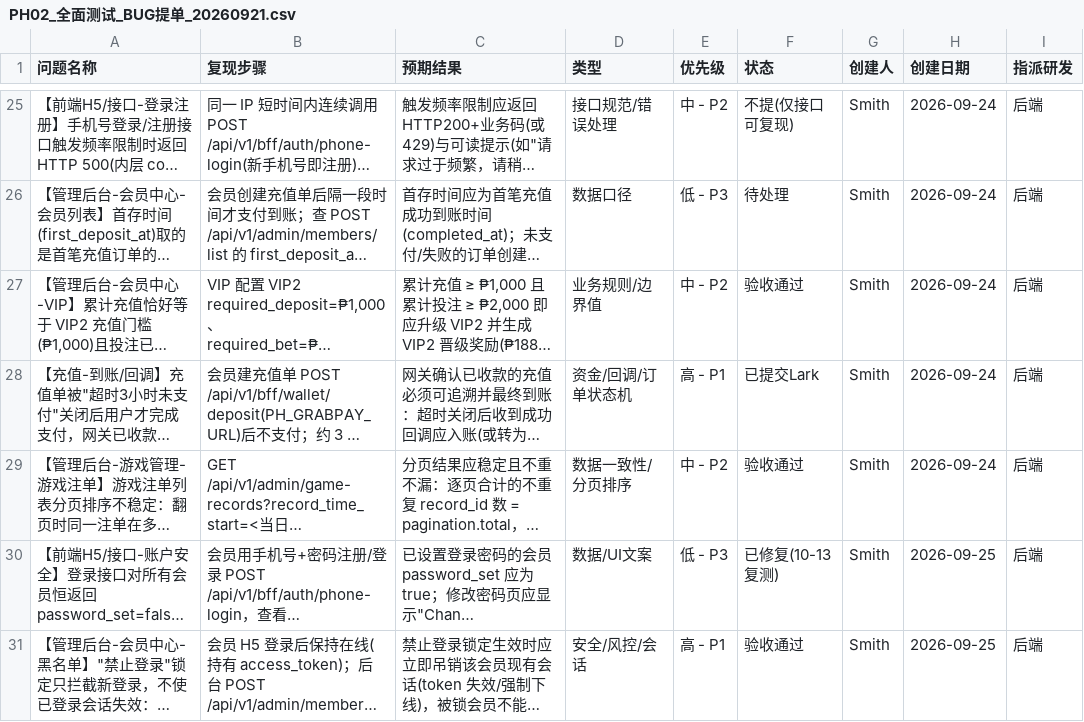
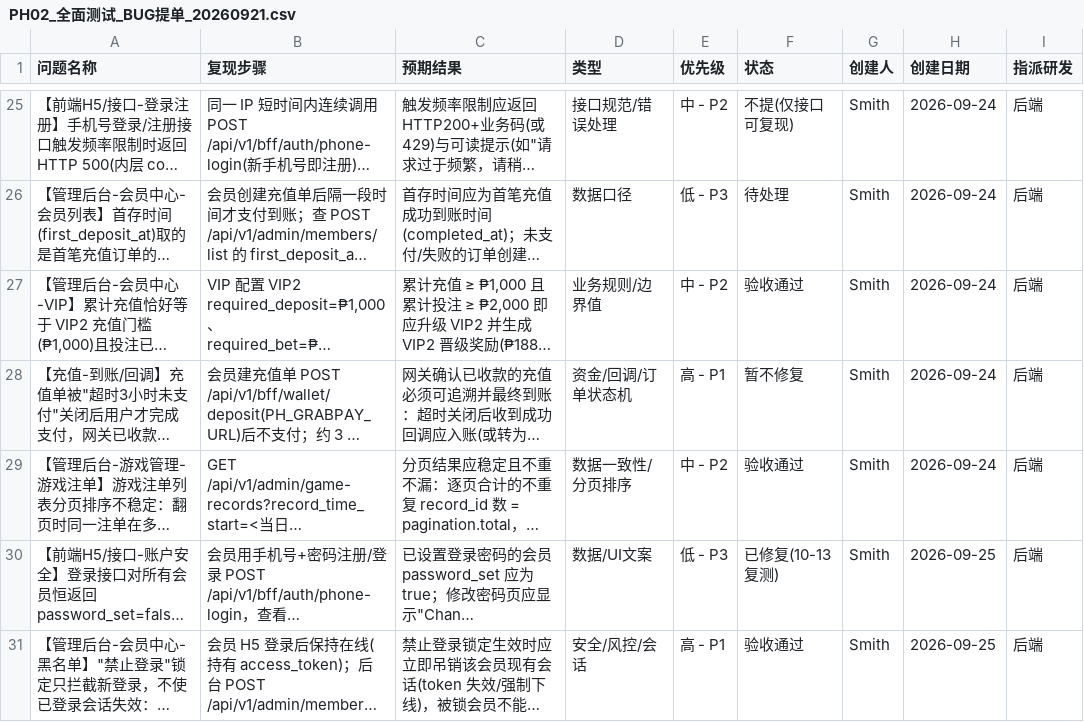
Before and after one commit to smith12138/html-pages, a CSV file: docs/PH02/PH02_全面测试_BUG提单_20260921.csv, drawn as a sheet; only a part is shown, gaps mark what is left out; long unchanged cells end in …; the diff names each change by its address in the sheet, - before the commit and + after, or states it on an @@ line.

Commit message:
PH02 #222 暂不修复

```diff
--- a/docs/PH02/PH02_全面测试_BUG提单_20260921.csv
+++ b/docs/PH02/PH02_全面测试_BUG提单_20260921.csv
-F28 (状态): 已提交Lark
+F28 (状态): 暂不修复
```
Also changed, not shown: 1 other file.
